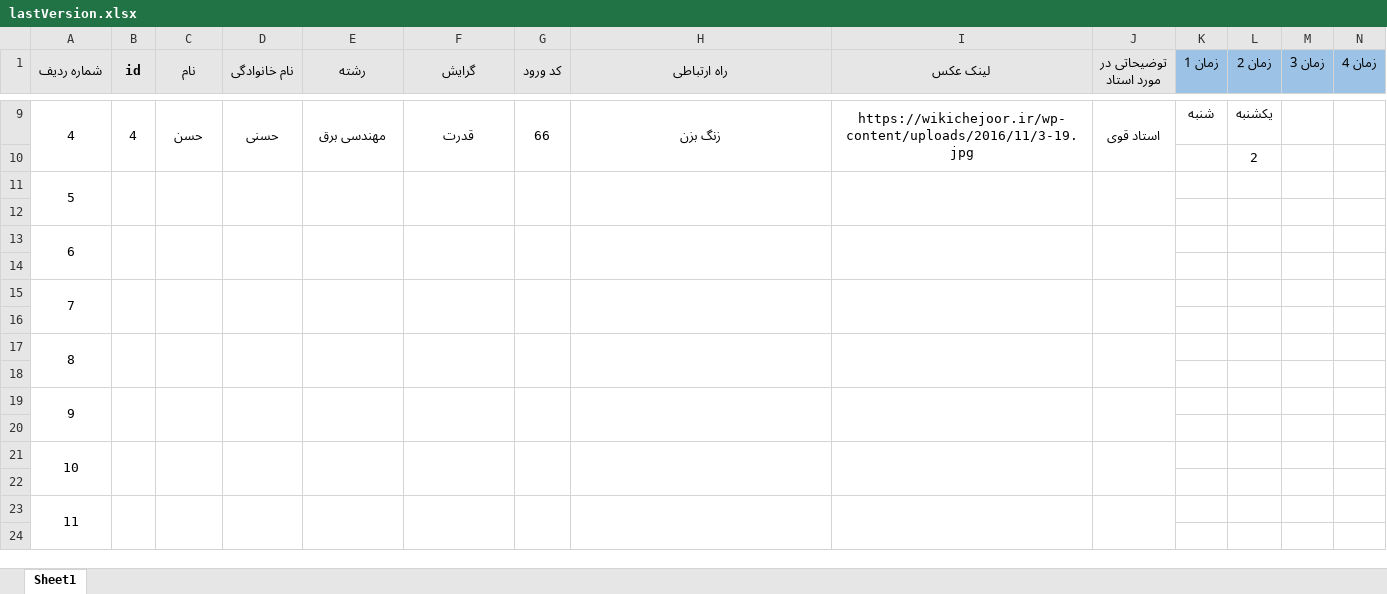
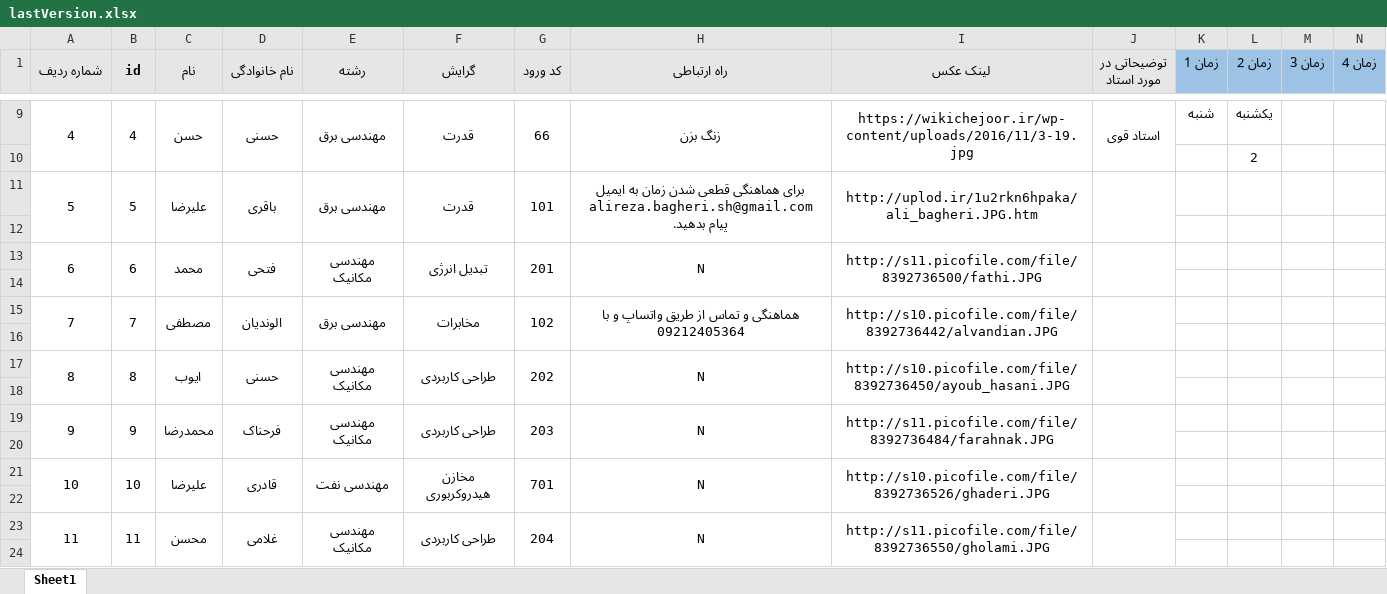
Before and after one commit to ali79taba/book_slot_telegram_bot, an Excel workbook: data/lastVersion.xlsx, sheet Sheet1, drawn as a sheet; only a part is shown, gaps mark what is left out; values as stored, in another font and other column widths than the file's, no borders; removed rows and columns are numbered as before the commit, all else as after; rows hold the shown columns only; the diff covers the shown part only; the diff names each change by its address in the sheet, - before the commit and + after, or states it on an @@ line.

```diff
--- a/data/lastVersion.xlsx (sheet Sheet1)
+++ b/data/lastVersion.xlsx (sheet Sheet1)
-row 11: 5
+row 11: 5 | 5 | علیرضا | باقری | مهندسی برق | قدرت | 101 | برای هماهنگی قطعی شدن زمان به ایمیل alireza.bagheri.sh@gmail.com پیام بدهید. | http://uplod.ir/1u2rkn6hpaka/ali_bagheri.JPG.htm
-row 13: 6
+row 13: 6 | 6 | محمد | فتحی | مهندسی مکانیک | تبدیل انرژی | 201 | N | http://s11.picofile.com/file/8392736500/fathi.JPG
-row 15: 7
+row 15: 7 | 7 | مصطفی | الوندیان | مهندسی برق | مخابرات | 102 | هماهنگی و تماس از طریق واتساپ و با 09212405364 | http://s10.picofile.com/file/8392736442/alvandian.JPG
-row 17: 8
+row 17: 8 | 8 | ایوب | حسنی | مهندسی مکانیک | طراحی کاربردی | 202 | N | http://s10.picofile.com/file/8392736450/ayoub_hasani.JPG
-row 19: 9
+row 19: 9 | 9 | محمدرضا | فرحناک | مهندسی مکانیک | طراحی کاربردی | 203 | N | http://s11.picofile.com/file/8392736484/farahnak.JPG
-row 21: 10
+row 21: 10 | 10 | علیرضا | قادری | مهندسی نفت | مخازن هیدروکربوری | 701 | N | http://s10.picofile.com/file/8392736526/ghaderi.JPG
-row 23: 11
+row 23: 11 | 11 | محسن | غلامی | مهندسی مکانیک | طراحی کاربردی | 204 | N | http://s11.picofile.com/file/8392736550/gholami.JPG
```
Also changed, not shown: 11 added rows and 11 removed rows elsewhere in this sheet, data/updatadeDataBase.xlsx, data/updated.xlsx, 7 other files.
